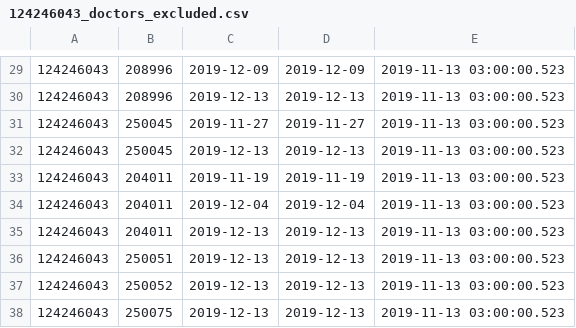
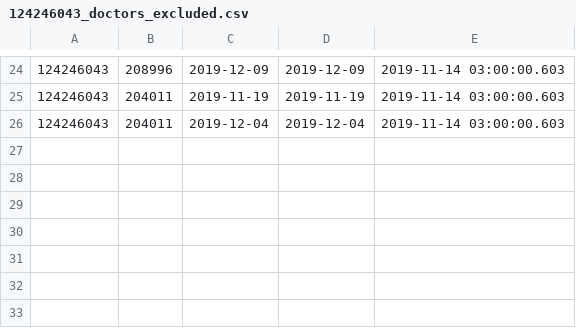
Before and after one commit to vilnius/naujosios-vilnios-poliklinika, a CSV file: 124246043_doctors_excluded.csv, drawn as a sheet; only a part is shown, gaps mark what is left out; the diff covers the shown part only.

```diff
--- a/124246043_doctors_excluded.csv
+++ b/124246043_doctors_excluded.csv
@@ -29,10 +24,3 @@
-124246043;208996;2019-12-09;2019-12-09;2019-11-13 03:00:00.523
-124246043;208996;2019-12-13;2019-12-13;2019-11-13 03:00:00.523
-124246043;250045;2019-11-27;2019-11-27;2019-11-13 03:00:00.523
-124246043;250045;2019-12-13;2019-12-13;2019-11-13 03:00:00.523
-124246043;204011;2019-11-19;2019-11-19;2019-11-13 03:00:00.523
-124246043;204011;2019-12-04;2019-12-04;2019-11-13 03:00:00.523
-124246043;204011;2019-12-13;2019-12-13;2019-11-13 03:00:00.523
-124246043;250051;2019-12-13;2019-12-13;2019-11-13 03:00:00.523
-124246043;250052;2019-12-13;2019-12-13;2019-11-13 03:00:00.523
-124246043;250075;2019-12-13;2019-12-13;2019-11-13 03:00:00.523
+124246043;208996;2019-12-09;2019-12-09;2019-11-14 03:00:00.603
+124246043;204011;2019-11-19;2019-11-19;2019-11-14 03:00:00.603
+124246043;204011;2019-12-04;2019-12-04;2019-11-14 03:00:00.603
```
Also changed, not shown: 5 removed rows and 23 edited cells elsewhere in this file, 124246043_family_doctors_list.csv, 1 other file.
